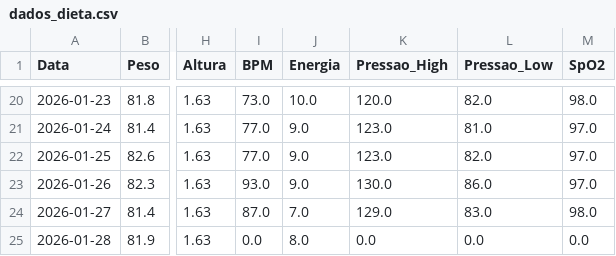
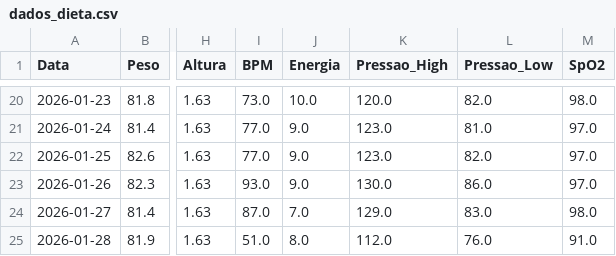
Before and after one commit to diegotonialperetti/meu-dashboard-metabolico, a CSV file: dados_dieta.csv, drawn as a sheet; only a part is shown, gaps mark what is left out; the diff names each change by its address in the sheet, - before the commit and + after, or states it on an @@ line.

Commit message:
Update: 2026-01-28

```diff
--- a/dados_dieta.csv
+++ b/dados_dieta.csv
-I25 (BPM): 0.0
+I25 (BPM): 51.0
-K25 (Pressao_High): 0.0
+K25 (Pressao_High): 112.0
-L25 (Pressao_Low): 0.0
+L25 (Pressao_Low): 76.0
-M25 (SpO2): 0.0
+M25 (SpO2): 91.0
```
